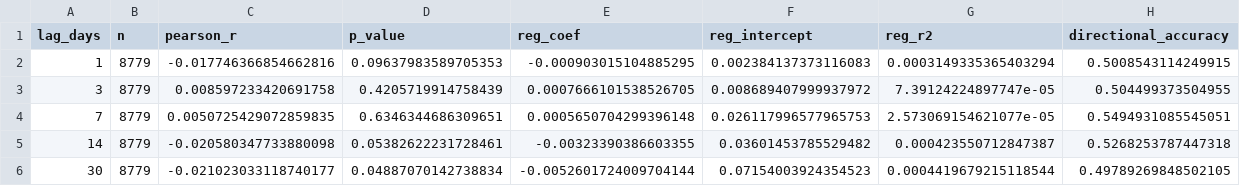
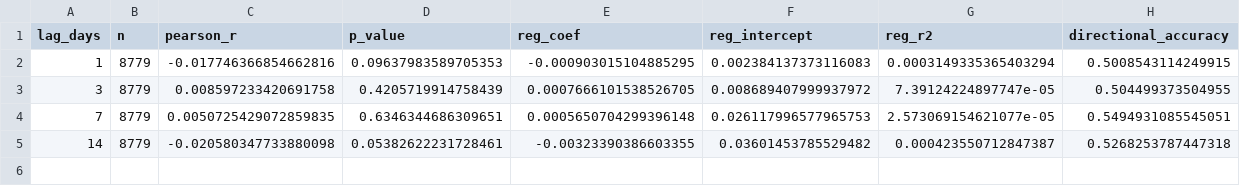
Before and after one commit to Rqkko/sentiment-stock-predictor, a CSV file: notebooks/outputs/nvda_lag_summary.csv, drawn as a sheet; the diff names each change by its address in the sheet, - before the commit and + after, or states it on an @@ line.

```diff
--- a/notebooks/outputs/nvda_lag_summary.csv
+++ b/notebooks/outputs/nvda_lag_summary.csv
-row 6: 30 | 8779 | -0.021023033118740177 | 0.04887070142738834 | -0.0052601724009704144 | 0.07154003924354523 | 0.0004419679215118544 | 0.49789269848502105
```
Also changed, not shown: 6 other files.
